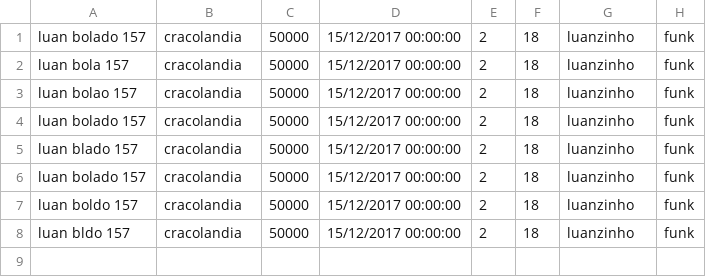
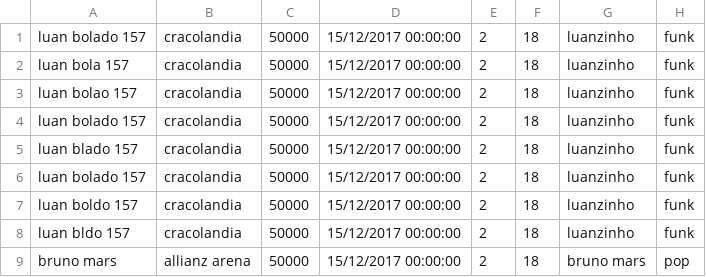
Before and after one commit to brunohafonso/evento, a CSV file: ProjetoEventoConsole/show.csv, drawn as a sheet; the diff names each change by its address in the sheet, - before the commit and + after, or states it on an @@ line.

```diff
--- a/ProjetoEventoConsole/show.csv
+++ b/ProjetoEventoConsole/show.csv
+row 9: bruno mars | allianz arena | 50000 | 15/12/2017 00:00:00 | 2 | 18 | bruno mars | pop
```
Also changed, not shown: 29 other files.
